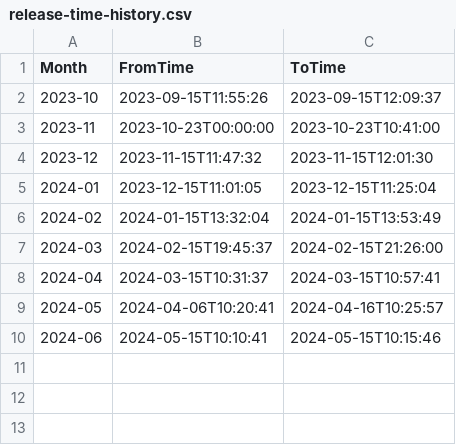
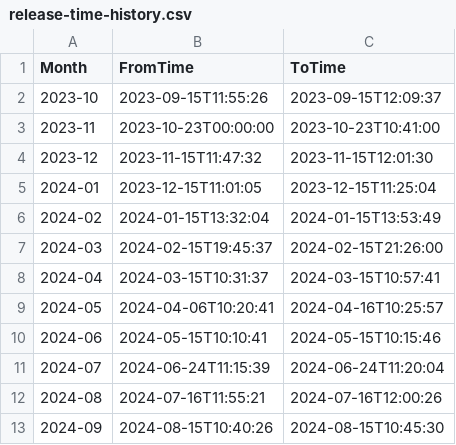
Before and after one commit to ruibinch/spontaneous-escapes-stalker, a CSV file: data/release-time-history.csv, drawn as a sheet; the diff names each change by its address in the sheet, - before the commit and + after, or states it on an @@ line.

Commit message:
update missing entries in release-time-history.csv

```diff
--- a/data/release-time-history.csv
+++ b/data/release-time-history.csv
+row 11: 2024-07 | 2024-06-24T11:15:39 | 2024-06-24T11:20:04
+row 12: 2024-08 | 2024-07-16T11:55:21 | 2024-07-16T12:00:26
+row 13: 2024-09 | 2024-08-15T10:40:26 | 2024-08-15T10:45:30
```
